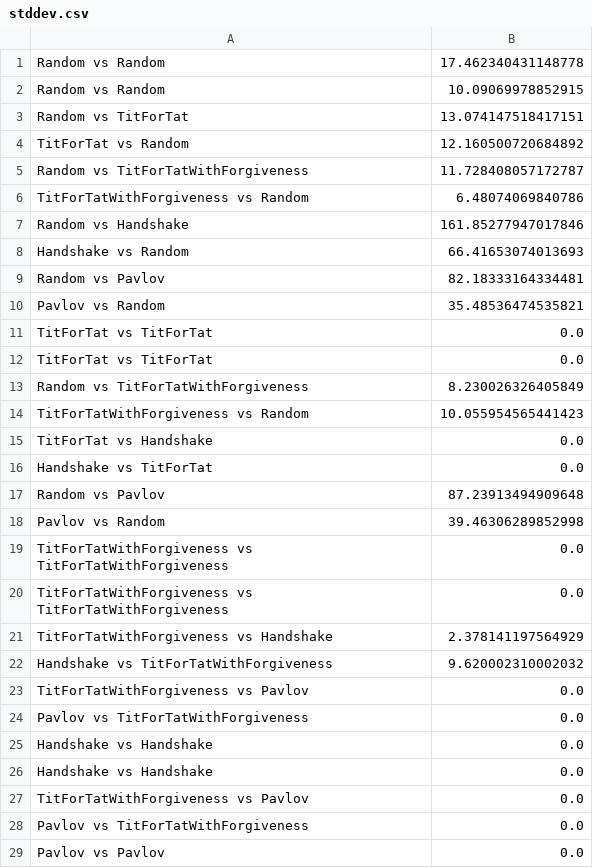
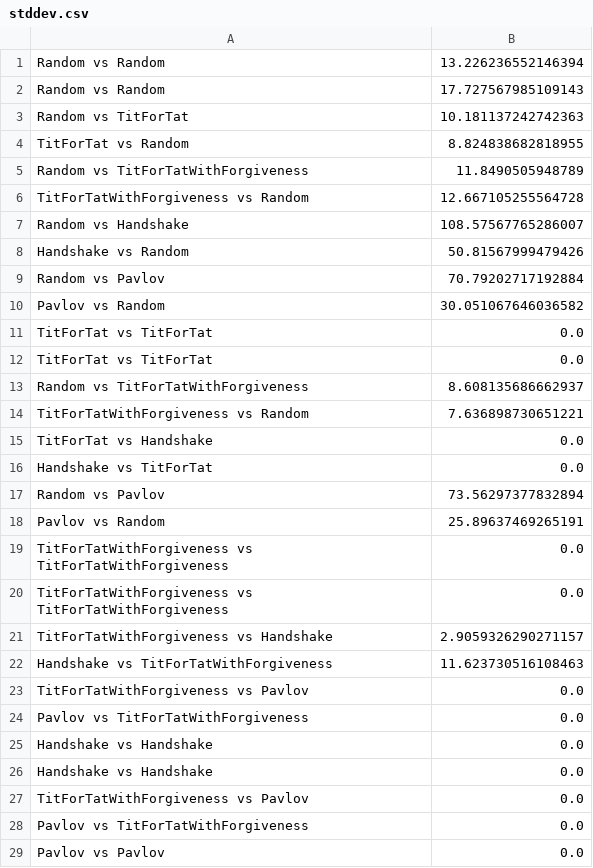
Before and after one commit to gjasinski/prisoners_dilema, a CSV file: data/stddev.csv, drawn as a sheet; only a part is shown.

Commit message:
stddev

```diff
--- a/data/stddev.csv
+++ b/data/stddev.csv
@@ -1,23 +1,23 @@
-Random vs Random;17.462340431148778
-Random vs Random;10.09069978852915
-Random vs TitForTat;13.074147518417151
-TitForTat vs Random;12.160500720684892
-Random vs TitForTatWithForgiveness;11.728408057172787
-TitForTatWithForgiveness vs Random;6.48074069840786
-Random vs Handshake;161.85277947017846
-Handshake vs Random;66.41653074013693
-Random vs Pavlov;82.18333164334481
-Pavlov vs Random;35.48536474535821
+Random vs Random;13.226236552146394
+Random vs Random;17.727567985109143
+Random vs TitForTat;10.181137242742363
+TitForTat vs Random;8.824838682818955
+Random vs TitForTatWithForgiveness;11.8490505948789
+TitForTatWithForgiveness vs Random;12.667105255564728
+Random vs Handshake;108.57567765286007
+Handshake vs Random;50.81567999479426
+Random vs Pavlov;70.79202717192884
+Pavlov vs Random;30.051067646036582
 TitForTat vs TitForTat;0.0
 TitForTat vs TitForTat;0.0
-Random vs TitForTatWithForgiveness;8.230026326405849
-TitForTatWithForgiveness vs Random;10.055954565441423
+Random vs TitForTatWithForgiveness;8.608135686662937
+TitForTatWithForgiveness vs Random;7.636898730651221
 TitForTat vs Handshake;0.0
 Handshake vs TitForTat;0.0
-Random vs Pavlov;87.23913494909648
-Pavlov vs Random;39.46306289852998
+Random vs Pavlov;73.56297377832894
+Pavlov vs Random;25.89637469265191
 TitForTatWithForgiveness vs TitForTatWithForgiveness;0.0
 TitForTatWithForgiveness vs TitForTatWithForgiveness;0.0
-TitForTatWithForgiveness vs Handshake;2.378141197564929
-Handshake vs TitForTatWithForgiveness;9.620002310002032
+TitForTatWithForgiveness vs Handshake;2.9059326290271157
+Handshake vs TitForTatWithForgiveness;11.623730516108463
 TitForTatWithForgiveness vs Pavlov;0.0
```
Also changed, not shown: data/Random_TitForTatWithForgiveness.csv, data/avg.csv, 7 other files.
